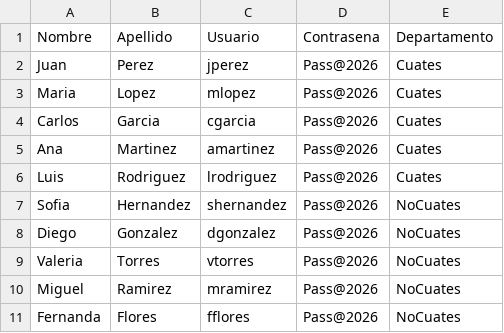
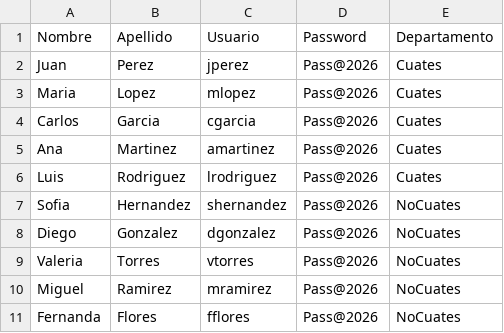
Before and after one commit to andy934/Administracion-de-Sistemas, a CSV file: scripts/tarea8/usuarios.csv, drawn as a sheet.

```diff
--- a/scripts/tarea8/usuarios.csv
+++ b/scripts/tarea8/usuarios.csv
@@ -1,2 +1,2 @@
-Nombre,Apellido,Usuario,Contrasena,Departamento
+Nombre,Apellido,Usuario,Password,Departamento
 Juan,Perez,jperez,Pass@2026,Cuates
```
Also changed, not shown: 1 other file.
